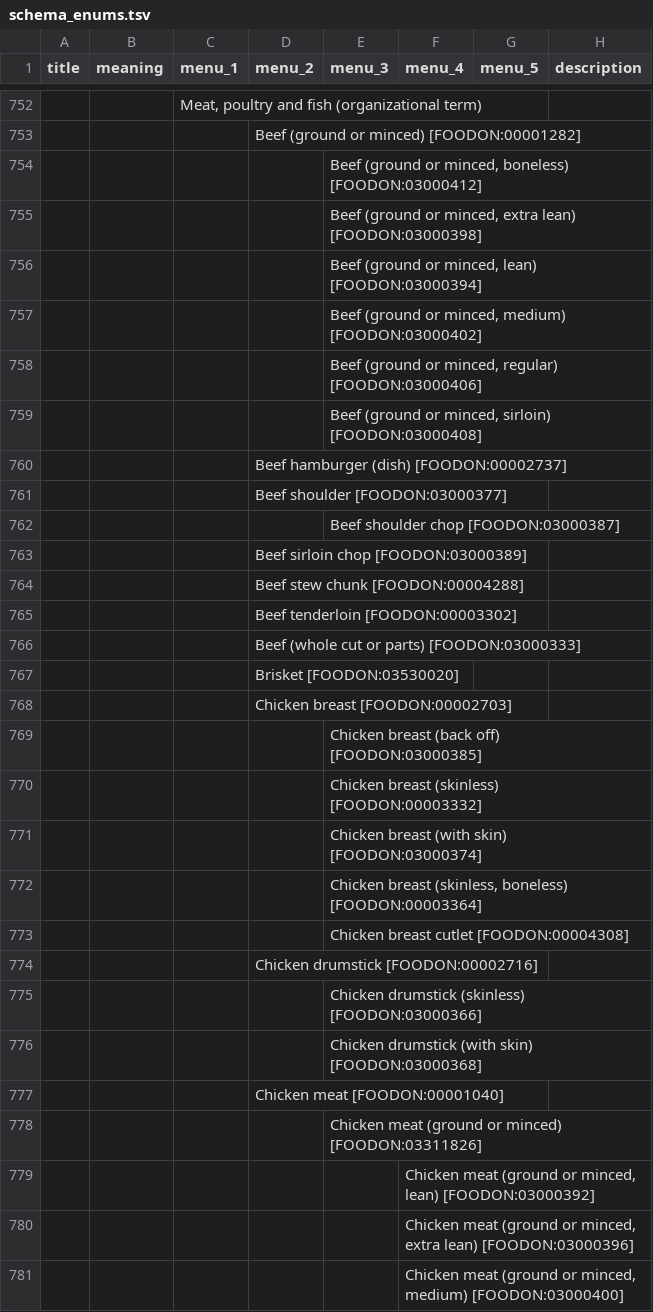
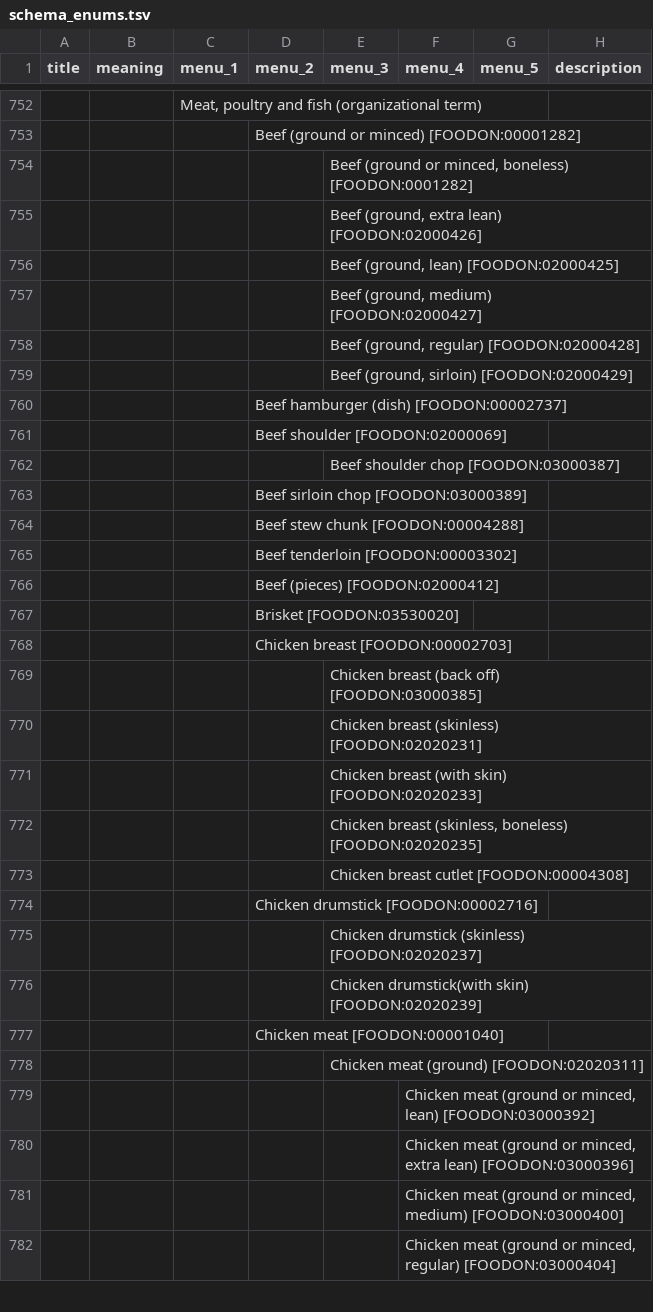
Before and after one commit to cidgoh/DataHarmonizer, a TSV file: web/templates/grdi/schema_enums.tsv, drawn as a sheet; only a part is shown, gaps mark what is left out; the shorter side is filled out with more unchanged rows; the diff covers the shown part only; the diff names each change by its address in the sheet, - before the commit and + after, or states it on an @@ line.

```diff
--- a/web/templates/grdi/schema_enums.tsv
+++ b/web/templates/grdi/schema_enums.tsv
-E754 (menu_3): …minced, boneless) [FOODON:03000412]
+E754 (menu_3): …minced, boneless) [FOODON:0001282]
-E755 (menu_3): Beef (ground or minced, extra lean) [FOODON:03000398]
+E755 (menu_3): Beef (ground, extra lean) [FOODON:02000426]
-E756 (menu_3): Beef (ground or minced, lean) [FOODON:03000394]
+E756 (menu_3): Beef (ground, lean) [FOODON:02000425]
-E757 (menu_3): Beef (ground or minced, medium) [FOODON:03000402]
+E757 (menu_3): Beef (ground, medium) [FOODON:02000427]
-E758 (menu_3): Beef (ground or minced, regular) [FOODON:03000406]
+E758 (menu_3): Beef (ground, regular) [FOODON:02000428]
-E759 (menu_3): Beef (ground or minced, sirloin) [FOODON:03000408]
+E759 (menu_3): Beef (ground, sirloin) [FOODON:02000429]
-D761 (menu_2): Beef shoulder [FOODON:03000377]
+D761 (menu_2): Beef shoulder [FOODON:02000069]
-D766 (menu_2): Beef (whole cut or parts) [FOODON:03000333]
+D766 (menu_2): Beef (pieces) [FOODON:02000412]
-E770 (menu_3): Chicken breast (skinless) [FOODON:00003332]
+E770 (menu_3): Chicken breast (skinless) [FOODON:02020231]
-E771 (menu_3): Chicken breast (with skin) [FOODON:03000374]
+E771 (menu_3): Chicken breast (with skin) [FOODON:02020233]
-E772 (menu_3): …(skinless, boneless) [FOODON:00003364]
+E772 (menu_3): …(skinless, boneless) [FOODON:02020235]
-E775 (menu_3): …drumstick (skinless) [FOODON:03000366]
+E775 (menu_3): …drumstick (skinless) [FOODON:02020237]
-E776 (menu_3): Chicken drumstick (with skin) [FOODON:03000368]
+E776 (menu_3): Chicken drumstick(with skin) [FOODON:02020239]
-E778 (menu_3): Chicken meat (ground or minced) [FOODON:03311826]
+E778 (menu_3): Chicken meat (ground) [FOODON:02020311]
```
Also changed, not shown: 16 added rows, 1 moved row and 25 edited cells elsewhere in this file, web/templates/grdi/schema_slots.tsv, 3 other files.
